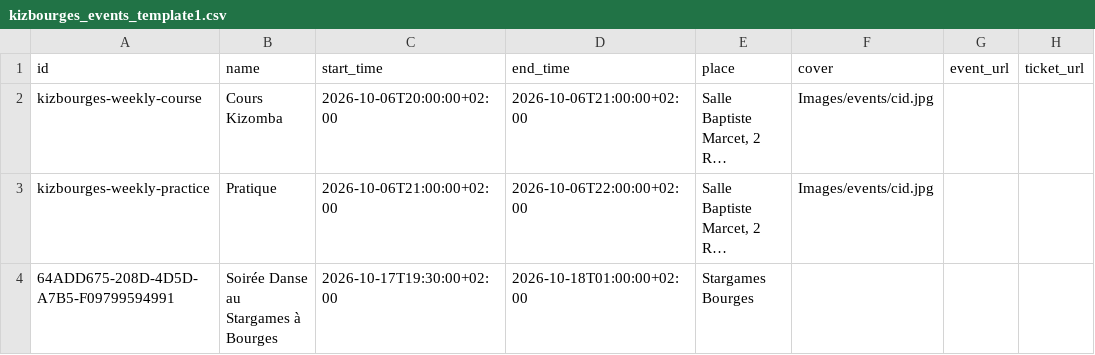
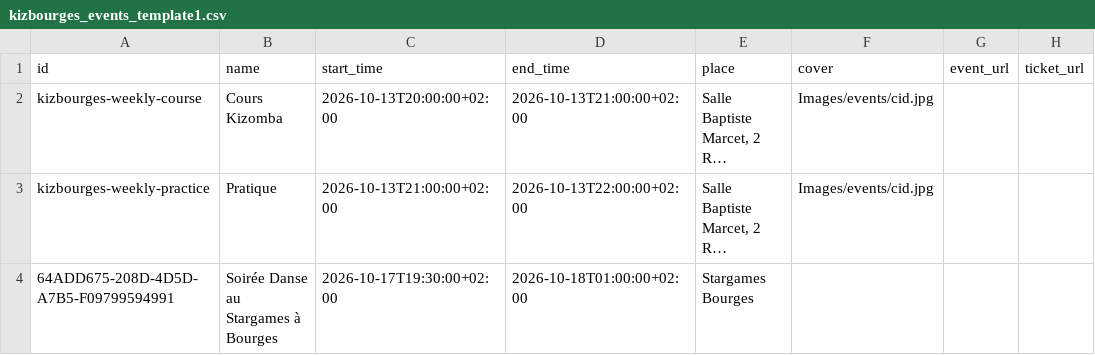
Before and after one commit to Kivo0/Kizbourges, a CSV file: kizbourges_events_template1.csv, drawn as a sheet; only a part is shown; long unchanged cells end in …; the diff names each change by its address in the sheet, - before the commit and + after, or states it on an @@ line.

```diff
--- a/kizbourges_events_template1.csv
+++ b/kizbourges_events_template1.csv
-C2 (start_time): 2026-10-06T20:00:00+02:00
+C2 (start_time): 2026-10-13T20:00:00+02:00
-D2 (end_time): 2026-10-06T21:00:00+02:00
+D2 (end_time): 2026-10-13T21:00:00+02:00
-C3 (start_time): 2026-10-06T21:00:00+02:00
+C3 (start_time): 2026-10-13T21:00:00+02:00
-D3 (end_time): 2026-10-06T22:00:00+02:00
+D3 (end_time): 2026-10-13T22:00:00+02:00
```
